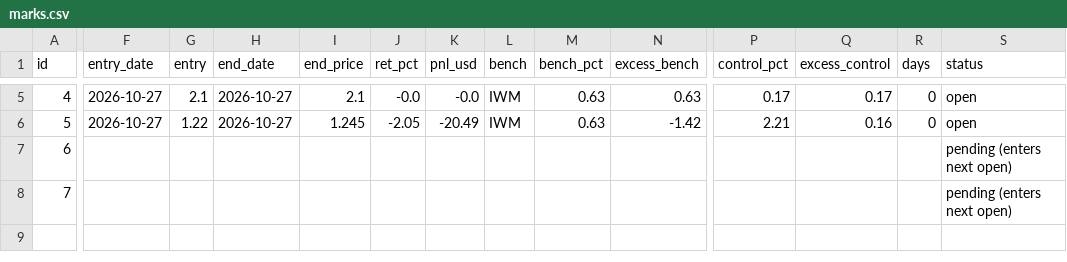
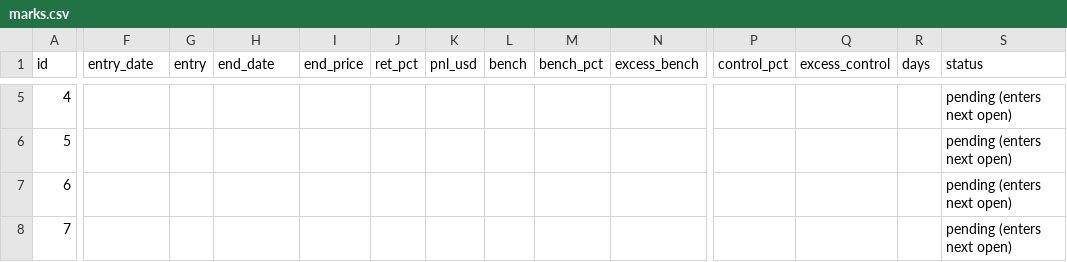
Before and after one commit to astonmonnach/signal-research, a CSV file: calls/marks.csv, drawn as a sheet; only a part is shown, gaps mark what is left out; the diff covers the shown part only; the diff names each change by its address in the sheet, - before the commit and + after, or states it on an @@ line.

```diff
--- a/calls/marks.csv
+++ b/calls/marks.csv
-F5:F6 (entry_date): 2026-10-27
+F5:F6 (entry_date): (empty)
-G5 (entry): 2.1
+G5 (entry): (empty)
-H5:H6 (end_date): 2026-10-27
+H5:H6 (end_date): (empty)
-I5 (end_price): 2.1
+I5 (end_price): (empty)
-J5 (ret_pct): -0.0
+J5 (ret_pct): (empty)
-K5 (pnl_usd): -0.0
+K5 (pnl_usd): (empty)
-L5:L6 (bench): IWM
+L5:L6 (bench): (empty)
-M5:M6 (bench_pct): 0.63
+M5:M6 (bench_pct): (empty)
-N5 (excess_bench): 0.63
+N5 (excess_bench): (empty)
-P5 (control_pct): 0.17
+P5 (control_pct): (empty)
-Q5 (excess_control): 0.17
+Q5 (excess_control): (empty)
-R5:R6 (days): 0
+R5:R6 (days): (empty)
-S5:S6 (status): open
+S5:S6 (status): pending (enters next open)
-G6 (entry): 1.22
+G6 (entry): (empty)
-I6 (end_price): 1.245
+I6 (end_price): (empty)
-J6 (ret_pct): -2.05
+J6 (ret_pct): (empty)
-K6 (pnl_usd): -20.49
+K6 (pnl_usd): (empty)
-N6 (excess_bench): -1.42
+N6 (excess_bench): (empty)
-P6 (control_pct): 2.21
+P6 (control_pct): (empty)
-Q6 (excess_control): 0.16
+Q6 (excess_control): (empty)
```
Also changed, not shown: 35 edited cells elsewhere in this file, 4 other files.
